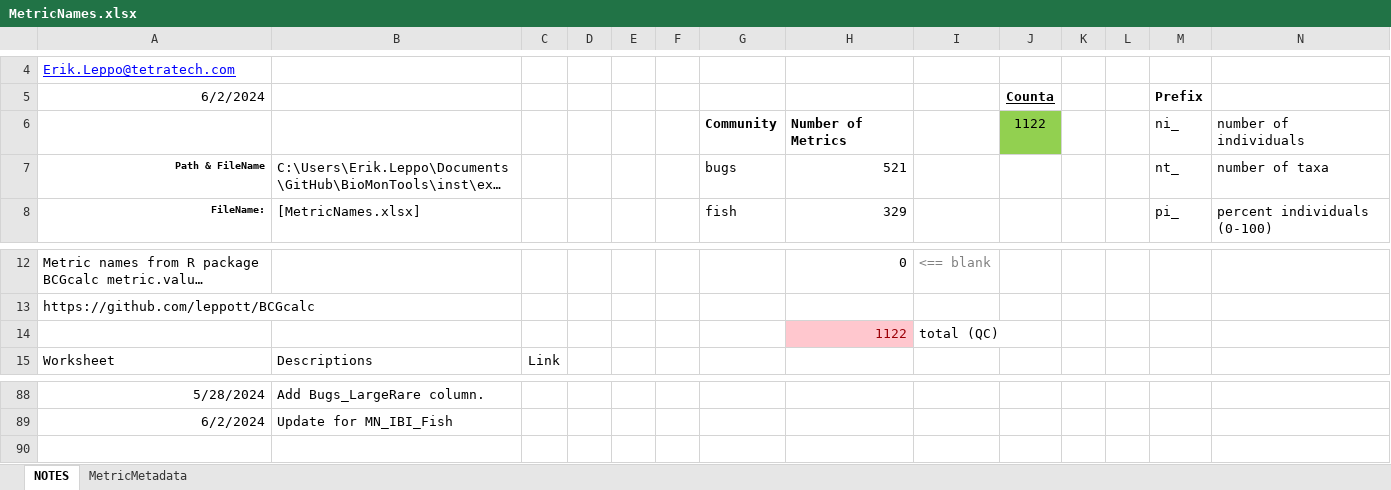
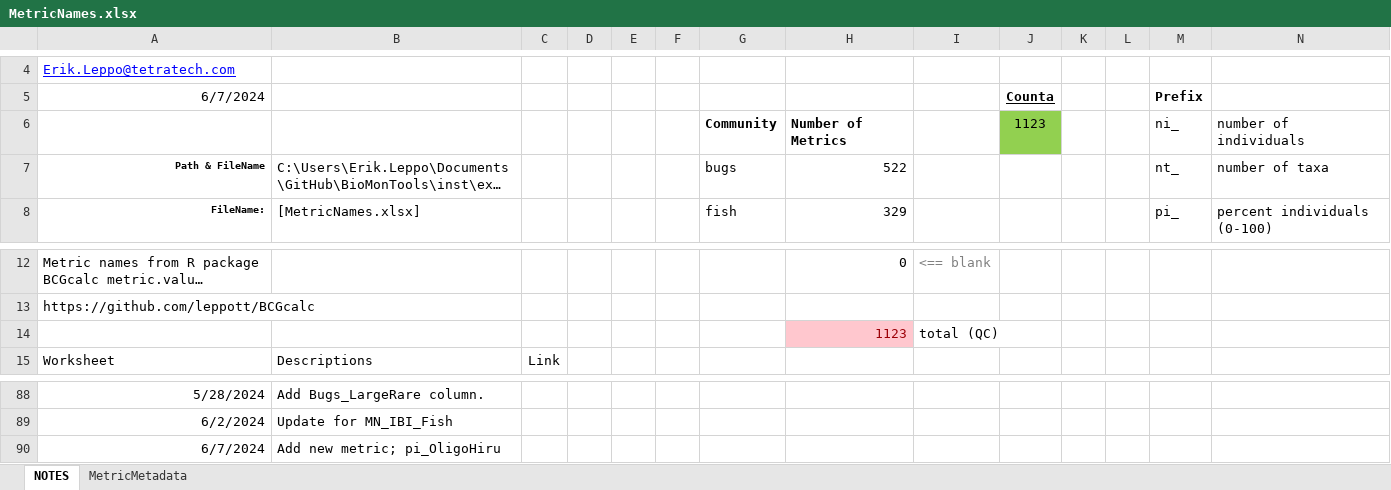
Before and after one commit to leppott/BioMonTools, an Excel workbook: inst/extdata/MetricNames.xlsx, sheet NOTES, drawn as a sheet; only a part is shown, gaps mark what is left out; long unchanged cells end in …; values as stored, in another font and other column widths than the file's, no borders; conditional formats and table styles not drawn; the diff names each change by its address in the sheet, - before the commit and + after, or states it on an @@ line.

Commit message:
v1.0.2.9034
* refactor: Add pi_OligoHiru to `metric.values`

```diff
--- a/inst/extdata/MetricNames.xlsx (sheet NOTES)
+++ b/inst/extdata/MetricNames.xlsx (sheet NOTES)
-A5: 6/2/2024
+A5: 6/7/2024
-J6 (Counta): 1122
+J6 (Counta): 1123
-H7: 521
+H7: 522
-H14: 1122
+H14: 1123
+row 90: 6/7/2024 | Add new metric; pi_OligoHiru
```
Also changed, not shown: sheet MetricMetadata, 6 other files.
